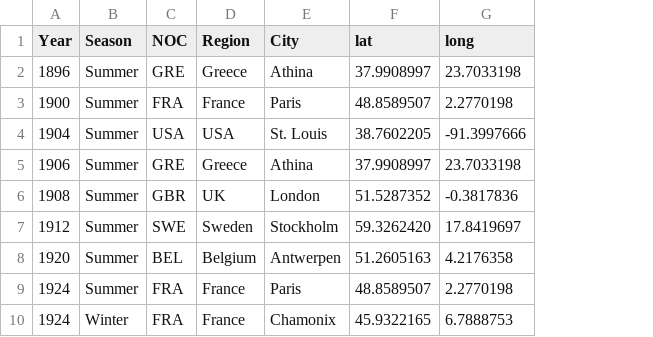
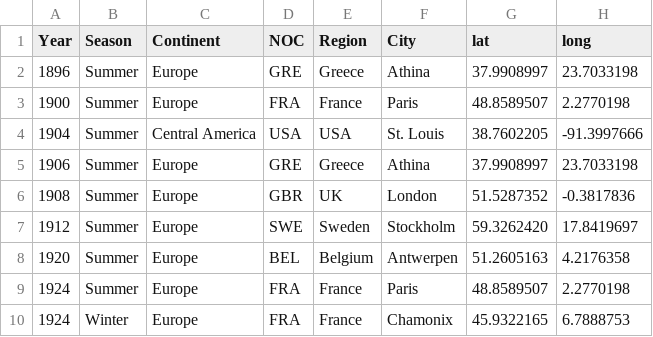
Before and after one commit to maquison/VisOlimpiadas, a CSV file: data/olympic_host_country.csv, drawn as a sheet; only a part is shown; the diff names each change by its address in the sheet, - before the commit and + after, or states it on an @@ line.

```diff
--- a/data/olympic_host_country.csv
+++ b/data/olympic_host_country.csv
+column C (Continent), rows 2-10: Europe | Europe | Central America | Europe | Europe | Europe | Europe | Europe | Europe
```
Also changed, not shown: 4 other files.
